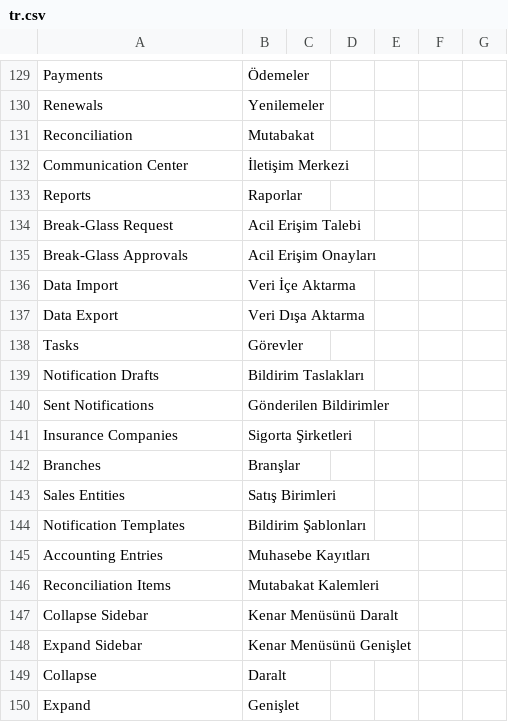
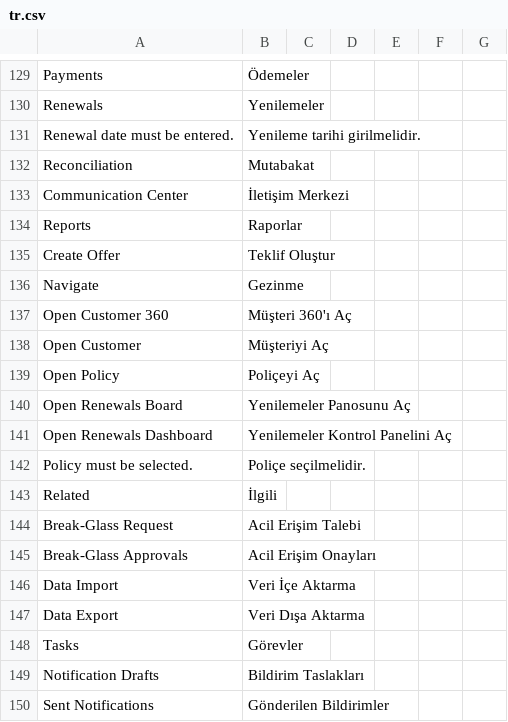
Before and after one commit to ayktbrkk/acentem_takipte, a CSV file: acentem_takipte/translations/tr.csv, drawn as a sheet; only a part is shown, gaps mark what is left out; the shorter side is filled out with more unchanged rows.

Commit message:
refactor: localize renewal task form validation

```diff
--- a/acentem_takipte/translations/tr.csv
+++ b/acentem_takipte/translations/tr.csv
@@ -130,2 +130,3 @@ Payments,Ödemeler,
 Renewals,Yenilemeler,
+Renewal date must be entered.,Yenileme tarihi girilmelidir.,
 Reconciliation,Mutabakat,
@@ -133,2 +134,11 @@ Communication Center,İletişim Merkezi,
 Reports,Raporlar,
+Create Offer,Teklif Oluştur,
+Navigate,Gezinme,
+Open Customer 360,Müşteri 360'ı Aç,
+Open Customer,Müşteriyi Aç,
+Open Policy,Poliçeyi Aç,
+Open Renewals Board,Yenilemeler Panosunu Aç,
+Open Renewals Dashboard,Yenilemeler Kontrol Panelini Aç,
+Policy must be selected.,Poliçe seçilmelidir.,
+Related,İlgili,
 Break-Glass Request,Acil Erişim Talebi,
```
Also changed, not shown: acentem_takipte/translations/en.csv, 2 other files.
